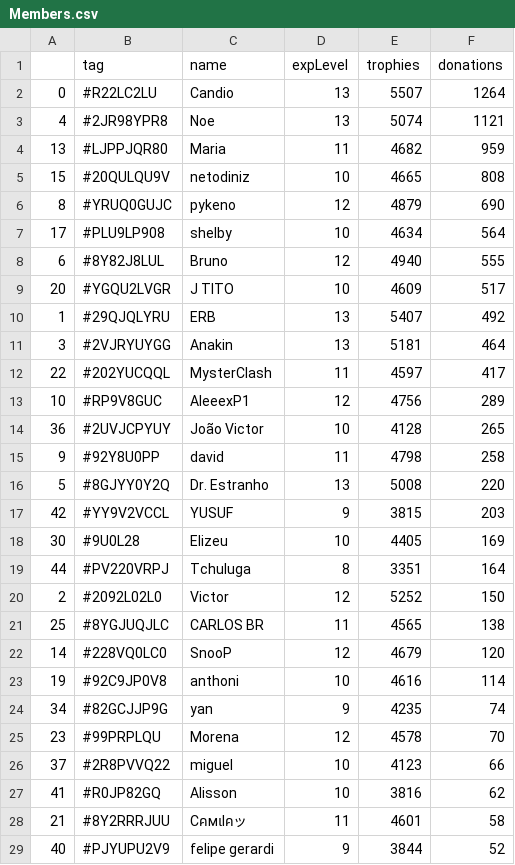
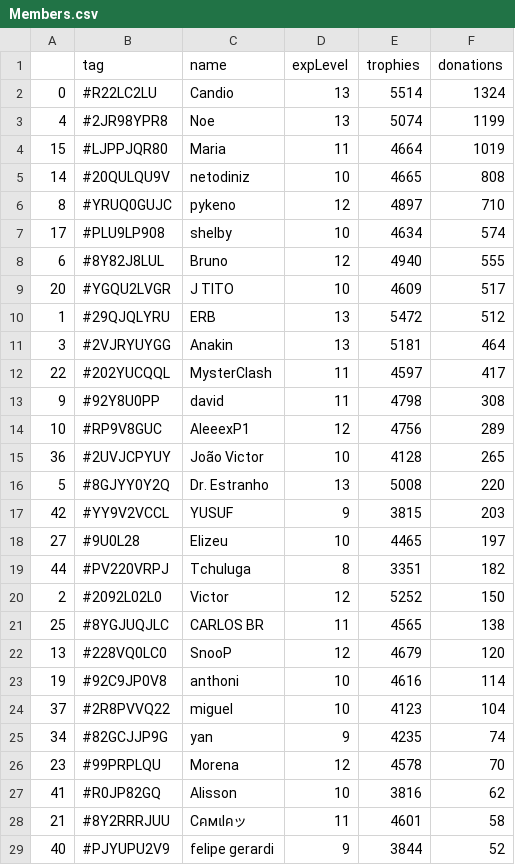
Before and after one commit to Brunopbb/APIClashRoyale, a CSV file: Members.csv, drawn as a sheet; only a part is shown; the diff covers the shown part only.

```diff
--- a/Members.csv
+++ b/Members.csv
@@ -1,27 +1,27 @@
 ,tag,name,expLevel,trophies,donations
-0,#R22LC2LU,Candio,13,5507,1264
-4,#2JR98YPR8,Noe,13,5074,1121
-13,#LJPPJQR80,Maria,11,4682,959
-15,#20QULQU9V,netodiniz,10,4665,808
-8,#YRUQ0GUJC,pykeno,12,4879,690
-17,#PLU9LP908,shelby,10,4634,564
+0,#R22LC2LU,Candio,13,5514,1324
+4,#2JR98YPR8,Noe,13,5074,1199
+15,#LJPPJQR80,Maria,11,4664,1019
+14,#20QULQU9V,netodiniz,10,4665,808
+8,#YRUQ0GUJC,pykeno,12,4897,710
+17,#PLU9LP908,shelby,10,4634,574
 6,#8Y82J8LUL,Bruno,12,4940,555
 20,#YGQU2LVGR,J TITO,10,4609,517
-1,#29QJQLYRU,ERB,13,5407,492
+1,#29QJQLYRU,ERB,13,5472,512
 3,#2VJRYUYGG,Anakin,13,5181,464
 22,#202YUCQQL,MysterClash,11,4597,417
+9,#92Y8U0PP,david,11,4798,308
 10,#RP9V8GUC,AleeexP1,12,4756,289
 36,#2UVJCPYUY,João Victor,10,4128,265
-9,#92Y8U0PP,david,11,4798,258
 5,#8GJYY0Y2Q,Dr. Estranho,13,5008,220
 42,#YY9V2VCCL,YUSUF,9,3815,203
-30,#9U0L28,Elizeu,10,4405,169
-44,#PV220VRPJ,Tchuluga,8,3351,164
+27,#9U0L28,Elizeu,10,4465,197
+44,#PV220VRPJ,Tchuluga,8,3351,182
 2,#2092L02L0,Victor,12,5252,150
 25,#8YGJUQJLC,CARLOS BR,11,4565,138
-14,#228VQ0LC0,SnooP,12,4679,120
+13,#228VQ0LC0,SnooP,12,4679,120
 19,#92C9JP0V8,anthoni,10,4616,114
+37,#2R8PVVQ22,miguel,10,4123,104
 34,#82GCJJP9G,yan,9,4235,74
 23,#99PRPLQU,Morena,12,4578,70
-37,#2R8PVVQ22,miguel,10,4123,66
 41,#R0JP82GQ,Alisson,10,3816,62
```
Also changed, not shown: 7 added rows, 7 removed rows, 1 moved row and 2 edited cells elsewhere in this file, DataFinal.csv, 1 other file.
